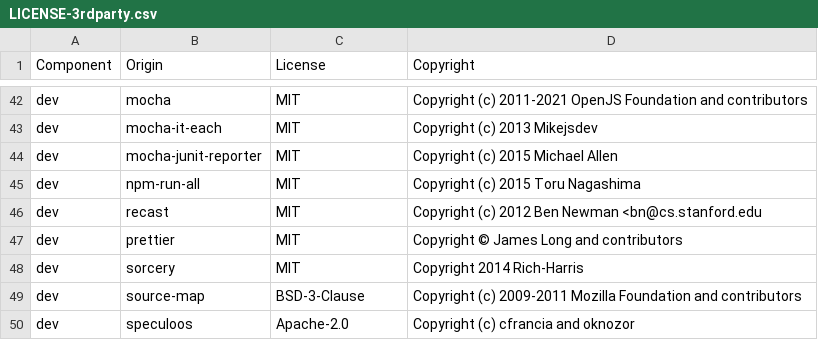
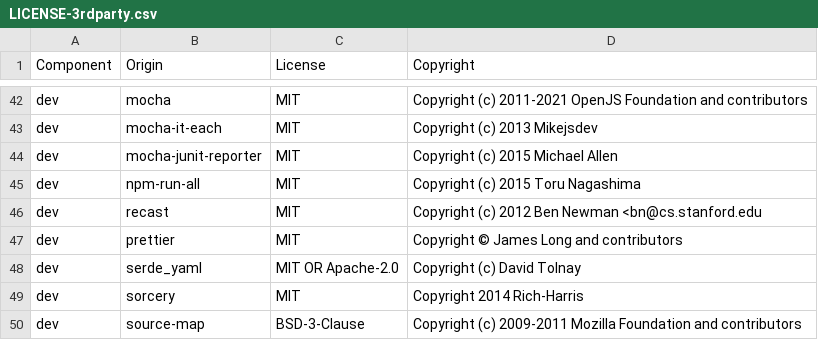
Before and after one commit to DataDog/dd-wasm-js-rewriter, a CSV file: LICENSE-3rdparty.csv, drawn as a sheet; only a part is shown, gaps mark what is left out; the shorter side is filled out with more unchanged rows; the diff names each change by its address in the sheet, - before the commit and + after, or states it on an @@ line.

Commit message:
add serde_yaml dev license

```diff
--- a/LICENSE-3rdparty.csv
+++ b/LICENSE-3rdparty.csv
+row 48: dev | serde_yaml | MIT OR Apache-2.0 | Copyright (c) David Tolnay
```
